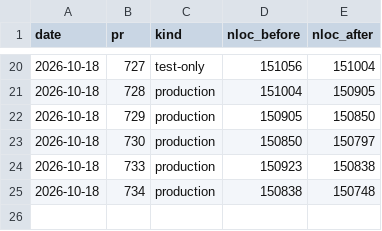
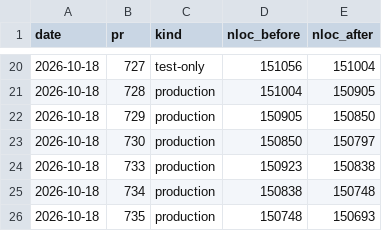
Before and after one commit to RcusStackwalker/FastECU, a CSV file: docs/reference/nloc-trend.csv, drawn as a sheet; only a part is shown, gaps mark what is left out.

```diff
--- a/docs/reference/nloc-trend.csv
+++ b/docs/reference/nloc-trend.csv
@@ -25 +25,2 @@ date,pr,kind,nloc_before,nloc_after
 2026-10-18,734,production,150838,150748
+2026-10-18,735,production,150748,150693
```
